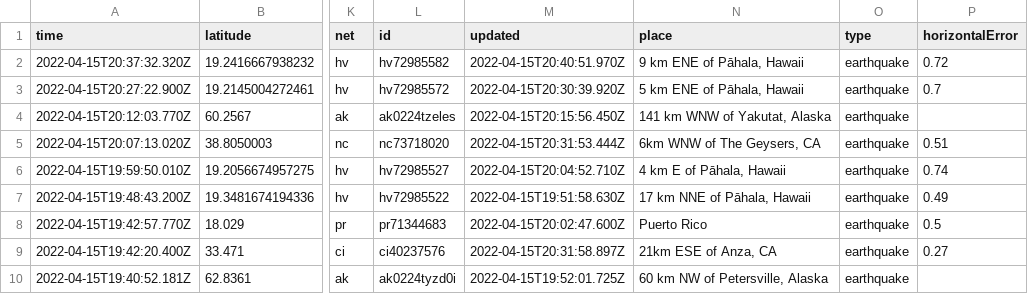
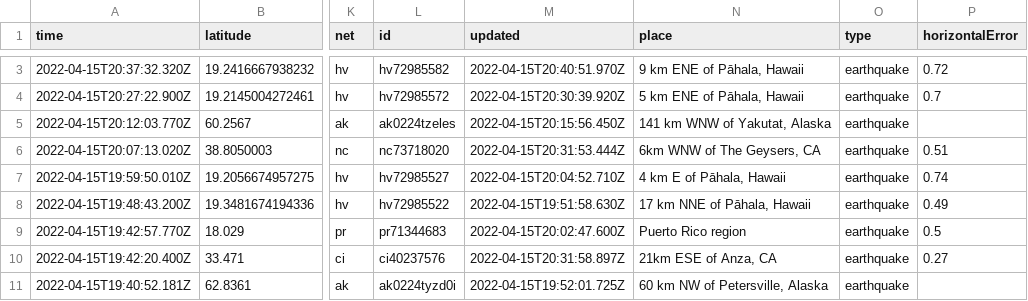
Before and after one commit to lambrechts/nicar2022-github-actions, a CSV file: usgs_current.csv, drawn as a sheet; only a part is shown, gaps mark what is left out; addresses are those after the commit; the diff covers the shown part only; the diff names each change by its address in the sheet, - before the commit and + after, or states it on an @@ line.

```diff
--- a/usgs_current.csv
+++ b/usgs_current.csv
-N9 (place): Puerto Rico
+N9 (place): Puerto Rico region
```
Also changed, not shown: 1 added row and 10 edited cells elsewhere in this file, 1 other file.
